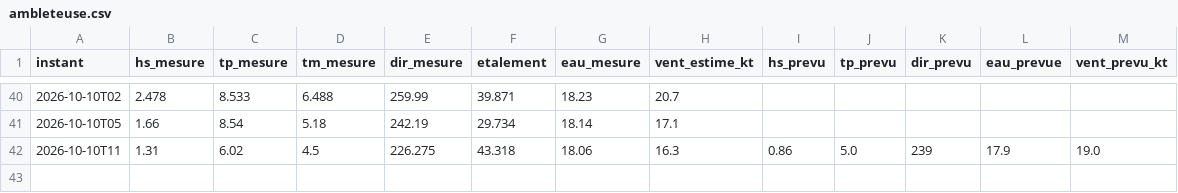
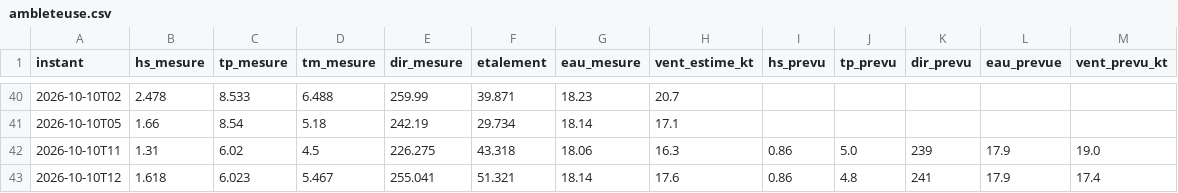
Before and after one commit to talo-droid/wimereux-surf, a CSV file: observations/ambleteuse.csv, drawn as a sheet; only a part is shown, gaps mark what is left out.

```diff
--- a/observations/ambleteuse.csv
+++ b/observations/ambleteuse.csv
@@ -42 +42,2 @@ instant,hs_mesure,tp_mesure,tm_mesure,dir_mesure,etalement,eau_mesure,vent_estim
 2026-10-10T11,1.31,6.02,4.5,226.275,43.318,18.06,16.3,0.86,5.0,239,17.9,19.0
+2026-10-10T12,1.618,6.023,5.467,255.041,51.321,18.14,17.6,0.86,4.8,241,17.9,17.4
```
Also changed, not shown: 1 other file.
